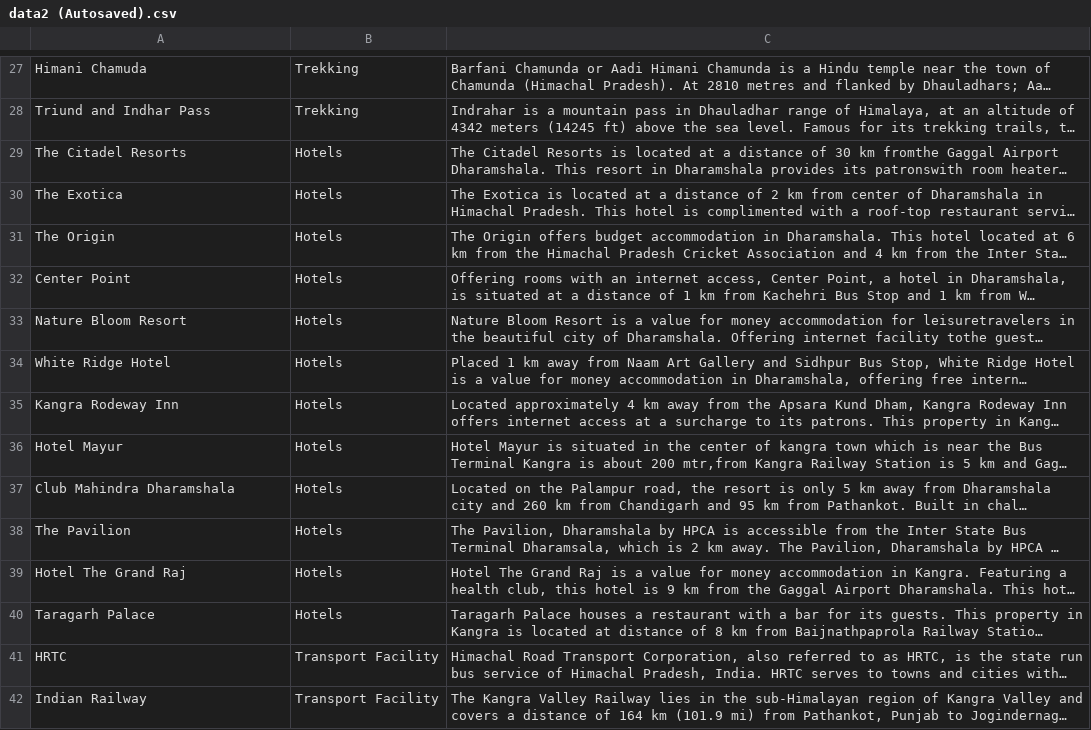
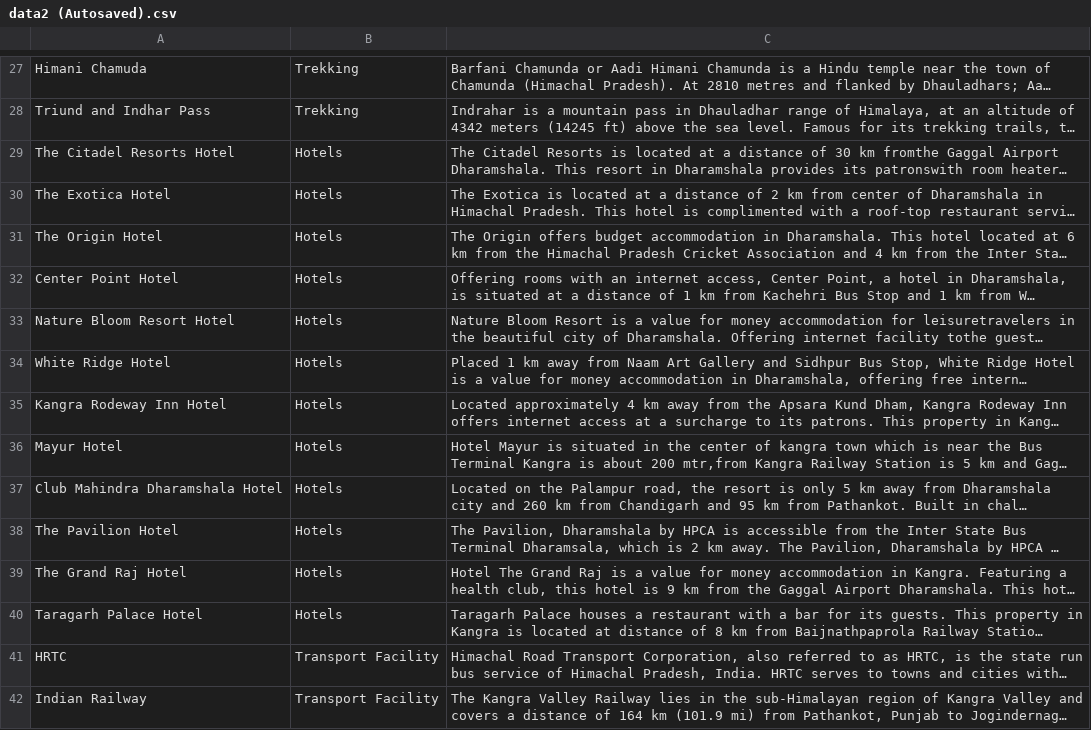
Before and after one commit to navneetkatoch/ktour, a CSV file: data/data2 (Autosaved).csv, drawn as a sheet; only a part is shown, gaps mark what is left out; long unchanged cells end in …; the diff names each change by its address in the sheet, - before the commit and + after, or states it on an @@ line.

```diff
--- a/data/data2 (Autosaved).csv
+++ b/data/data2 (Autosaved).csv
-A29: The Citadel Resorts
+A29: The Citadel Resorts Hotel
-A30: The Exotica
+A30: The Exotica Hotel
-A31: The Origin
+A31: The Origin Hotel
-A32: Center Point
+A32: Center Point Hotel
-A33: Nature Bloom Resort
+A33: Nature Bloom Resort Hotel
-A35: Kangra Rodeway Inn
+A35: Kangra Rodeway Inn Hotel
-A36: Hotel Mayur
+A36: Mayur Hotel
-A37: Club Mahindra Dharamshala
+A37: Club Mahindra Dharamshala Hotel
-A38: The Pavilion
+A38: The Pavilion Hotel
-A39: Hotel The Grand Raj
+A39: The Grand Raj Hotel
-A40: Taragarh Palace
+A40: Taragarh Palace Hotel
```
Also changed, not shown: 43 other files.
